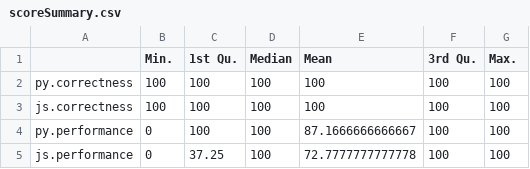
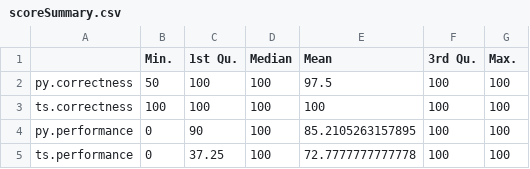
Before and after one commit to brantmerrell/codility, a CSV file: scoreSummary.csv, drawn as a sheet.

```diff
--- a/scoreSummary.csv
+++ b/scoreSummary.csv
@@ -1,5 +1,5 @@
 "","Min.","1st Qu.","Median","Mean","3rd Qu.","Max."
-"py.correctness",100,100,100,100,100,100
-"js.correctness",100,100,100,100,100,100
-"py.performance",0,100,100,87.1666666666667,100,100
-"js.performance",0,37.25,100,72.7777777777778,100,100
+"py.correctness",50,100,100,97.5,100,100
+"ts.correctness",100,100,100,100,100,100
+"py.performance",0,90,100,85.2105263157895,100,100
+"ts.performance",0,37.25,100,72.7777777777778,100,100
```
Also changed, not shown: scores.csv, 10 other files.
